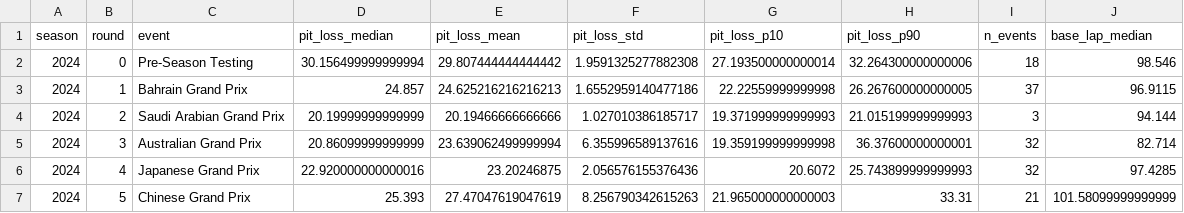
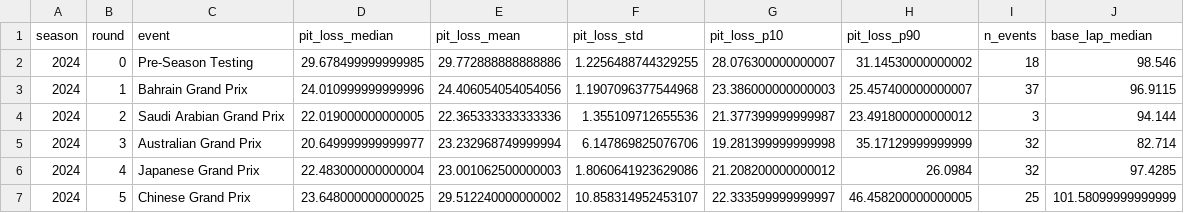
Before and after one commit to Ninjax26/f1-pit-strategy-ml, a CSV file: data/metrics/pit_loss_2024.csv, drawn as a sheet; only a part is shown; the diff covers the shown part only.

```diff
--- a/data/metrics/pit_loss_2024.csv
+++ b/data/metrics/pit_loss_2024.csv
@@ -1,7 +1,7 @@
 season,round,event,pit_loss_median,pit_loss_mean,pit_loss_std,pit_loss_p10,pit_loss_p90,n_events,base_lap_median
-2024,0,Pre-Season Testing,30.156499999999994,29.807444444444442,1.9591325277882308,27.193500000000014,32.264300000000006,18,98.546
-2024,1,Bahrain Grand Prix,24.857,24.625216216216213,1.6552959140477186,22.22559999999998,26.267600000000005,37,96.9115
-2024,2,Saudi Arabian Grand Prix,20.19999999999999,20.19466666666666,1.027010386185717,19.371999999999993,21.015199999999993,3,94.144
-2024,3,Australian Grand Prix,20.86099999999999,23.639062499999994,6.355996589137616,19.359199999999998,36.37600000000001,32,82.714
-2024,4,Japanese Grand Prix,22.920000000000016,23.20246875,2.056576155376436,20.6072,25.743899999999993,32,97.4285
-2024,5,Chinese Grand Prix,25.393,27.47047619047619,8.256790342615263,21.965000000000003,33.31,21,101.58099999999999
+2024,0,Pre-Season Testing,29.678499999999985,29.772888888888886,1.2256488744329255,28.076300000000007,31.14530000000002,18,98.546
+2024,1,Bahrain Grand Prix,24.010999999999996,24.406054054054056,1.1907096377544968,23.386000000000003,25.457400000000007,37,96.9115
+2024,2,Saudi Arabian Grand Prix,22.019000000000005,22.365333333333336,1.355109712655536,21.377399999999987,23.491800000000012,3,94.144
+2024,3,Australian Grand Prix,20.649999999999977,23.232968749999994,6.147869825076706,19.281399999999998,35.17129999999999,32,82.714
+2024,4,Japanese Grand Prix,22.483000000000004,23.001062500000003,1.8060641923629086,21.208200000000012,26.0984,32,97.4285
+2024,5,Chinese Grand Prix,23.648000000000025,29.512240000000002,10.858314952453107,22.333599999999997,46.458200000000005,25,101.58099999999999
```
Also changed, not shown: 96 edited cells elsewhere in this file, 15 other files.
